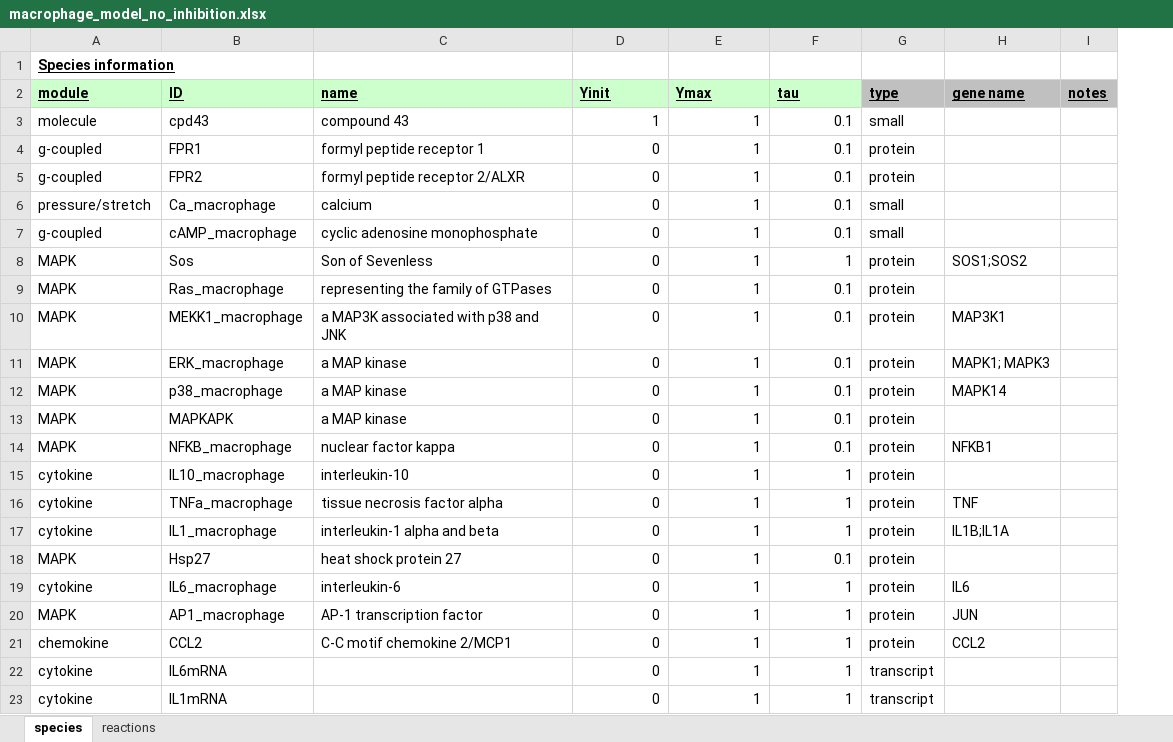
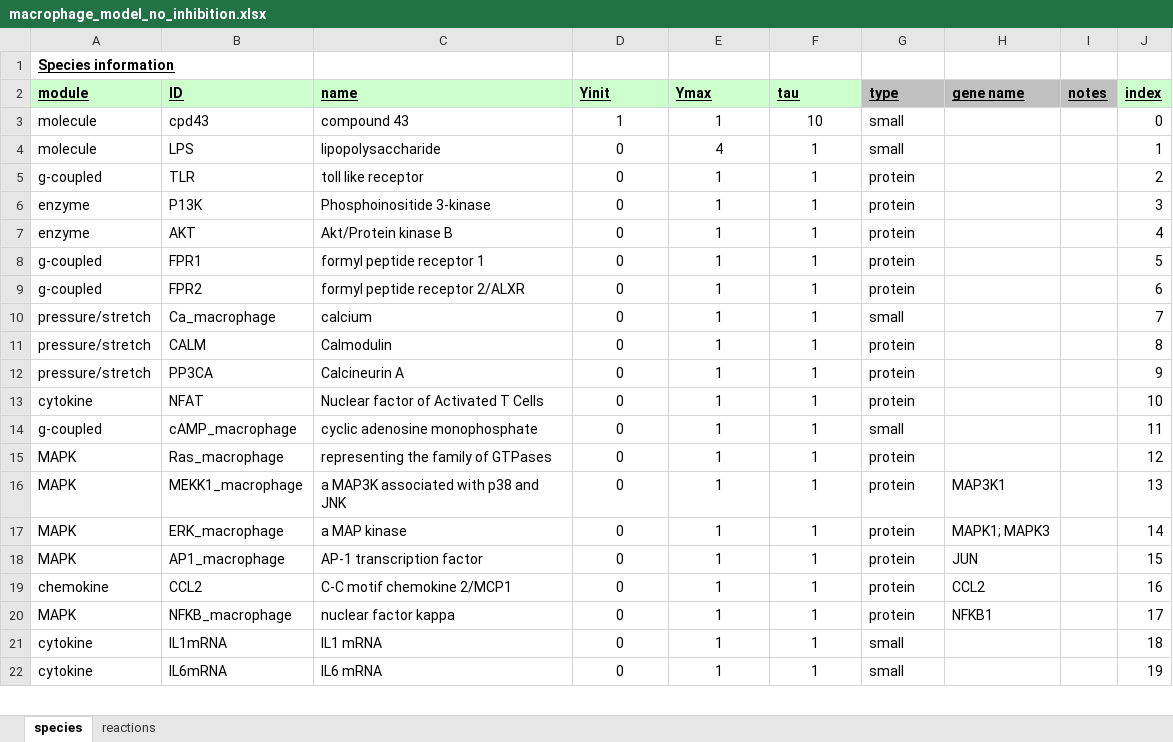
Before and after one commit to mihirsamdarshi/Cardiac-Macrophage-Modeling, an Excel workbook: macrophage_model_no_inhibition.xlsx, sheet species, drawn as a sheet; only a part is shown; values as stored, in another font and other column widths than the file's, no borders; removed rows and columns are numbered as before the commit, all else as after; the diff covers the shown part only; the diff names each change by its address in the sheet, - before the commit and + after, or states it on an @@ line.

Commit message:
update models

```diff
--- a/macrophage_model_no_inhibition.xlsx (sheet species)
+++ b/macrophage_model_no_inhibition.xlsx (sheet species)
+column J (index), row 3: 0; rows 8-10: 5 | 6 | 7; rows 14-19: 11 | 12 | 13 | 14 | 15 | 16; row 21: 18
-D3:F3 alignment: right
+D3:F3 alignment: center
-F3 (tau): 0.1
+F3 (tau): 10
+row 4: molecule | LPS | lipopolysaccharide | 0 | 4 | 1 | small |  |  | 1
+row 5: g-coupled | TLR | toll like receptor | 0 | 1 | 1 | protein |  |  | 2
+row 6: enzyme | P13K | Phosphoinositide 3-kinase | 0 | 1 | 1 | protein |  |  | 3
+row 7: enzyme | AKT | Akt/Protein kinase B | 0 | 1 | 1 | protein |  |  | 4
-D8:F10 alignment: right
+D8:F10 alignment: center
-F8:F10 (tau): 0.1
+F8:F10 (tau): 1
+row 11: pressure/stretch | CALM | Calmodulin | 0 | 1 | 1 | protein |  |  | 8
+row 12: pressure/stretch | PP3CA | Calcineurin A | 0 | 1 | 1 | protein |  |  | 9
+row 13: cytokine | NFAT | Nuclear factor of Activated T Cells | 0 | 1 | 1 | protein |  |  | 10
-D14:F14 alignment: right
+D14:F14 alignment: center
-F14 (tau): 0.1
+F14 (tau): 1
-row 8: MAPK | Sos | Son of Sevenless | 0 | 1 | 1 | protein | SOS1;SOS2
-D15:F17 alignment: right
+D15:F17 alignment: center
-F15:F17 (tau): 0.1
+F15:F17 (tau): 1
-row 12: MAPK | p38_macrophage | a MAP kinase | 0 | 1 | 0.1 | protein | MAPK14
-row 13: MAPK | MAPKAPK | a MAP kinase | 0 | 1 | 0.1 | protein
-row 14: MAPK | NFKB_macrophage | nuclear factor kappa | 0 | 1 | 0.1 | protein | NFKB1
-row 15: cytokine | IL10_macrophage | interleukin-10 | 0 | 1 | 1 | protein
@@ row 16 moved to row 26: cytokine @@
@@ row 17 moved to row 24: cytokine @@
-row 18: MAPK | Hsp27 | heat shock protein 27 | 0 | 1 | 0.1 | protein
@@ row 19 moved to row 25: cytokine @@
-D18:F19 alignment: right
+D18:F19 alignment: center
-row 22: cytokine | IL6mRNA |  | 0 | 1 | 1 | transcript
+row 20: MAPK | NFKB_macrophage | nuclear factor kappa | 0 | 1 | 1 | protein | NFKB1 |  | 17
-C21 (name): (empty)
+C21 (name): IL1 mRNA
-D21:F21 alignment: right
+D21:F21 alignment: center
-G21 (type): transcript
+G21 (type): small
+row 22: cytokine | IL6mRNA | IL6 mRNA | 0 | 1 | 1 | small |  |  | 19
```
Also changed, not shown: 2 edited cells and cell formats elsewhere in this sheet, sheet reactions, macrophage_model.xlsx, 1 other file.
